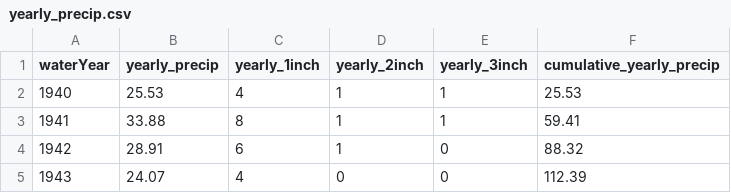
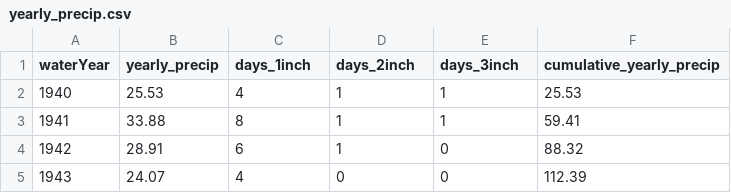
Before and after one commit to limnoliver/yahara-trends, a CSV file: 20_prep_data/out/yearly_precip.csv, drawn as a sheet; only a part is shown.

Commit message:
changed header names

```diff
--- a/20_prep_data/out/yearly_precip.csv
+++ b/20_prep_data/out/yearly_precip.csv
@@ -1,2 +1,2 @@
-"waterYear","yearly_precip","yearly_1inch","yearly_2inch","yearly_3inch","cumulative_yearly_precip"
+"waterYear","yearly_precip","days_1inch","days_2inch","days_3inch","cumulative_yearly_precip"
 1940,25.53,4,1,1,25.53
```
